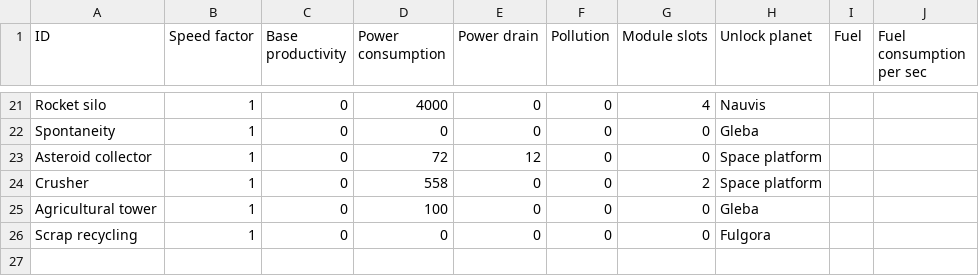
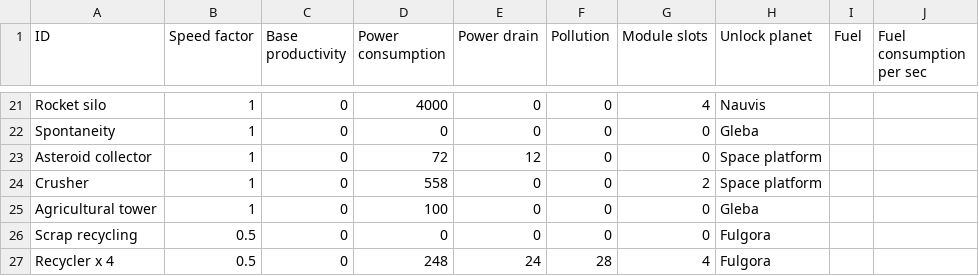
Before and after one commit to PVirie/public, a CSV file: blogs/factorio/data/assemblers.csv, drawn as a sheet; only a part is shown, gaps mark what is left out.

```diff
--- a/blogs/factorio/data/assemblers.csv
+++ b/blogs/factorio/data/assemblers.csv
@@ -25,2 +25,3 @@ Crusher,1,0,558,0,0,2,Space platform,,
 Agricultural tower,1,0,100,0,0,0,Gleba,,
-Scrap recycling,1,0,0,0,0,0,Fulgora,,
+Scrap recycling,0.5,0,0,0,0,0,Fulgora,,
+Recycler x 4,0.5,0,248,24,28,4,Fulgora,,
```
Also changed, not shown: blogs/factorio/data/recipes.csv, 4 other files.
